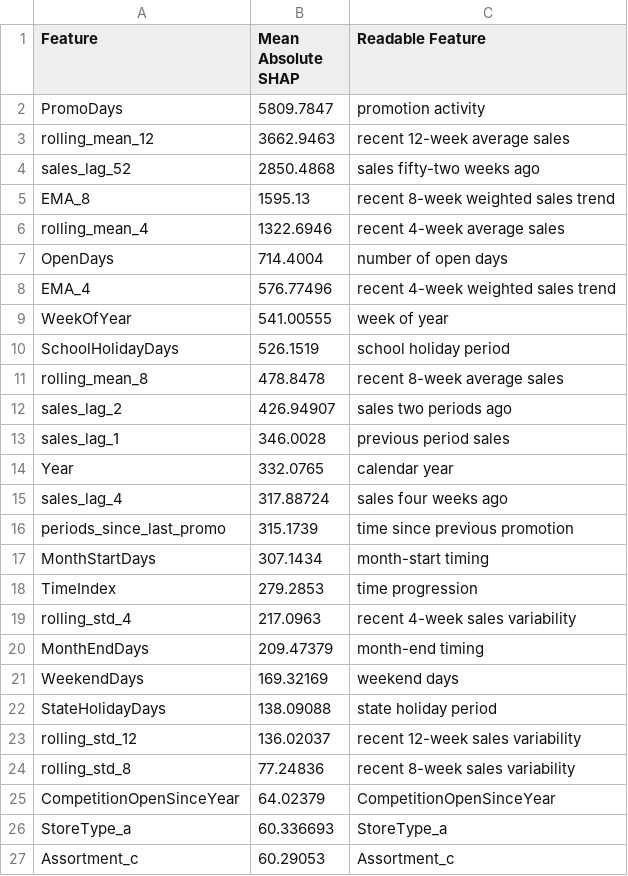
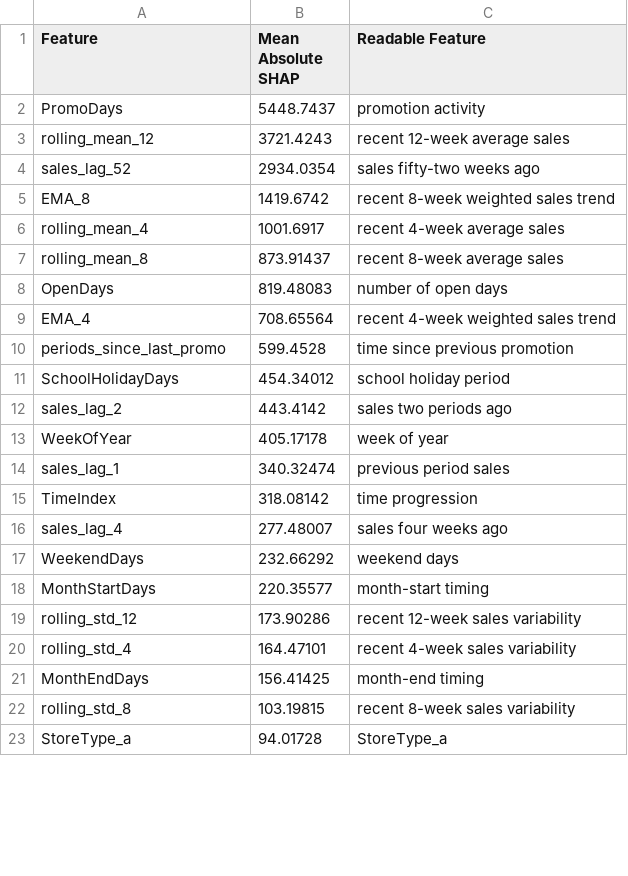
Before and after one commit to Bibek-02/Final-year-project, a CSV file: code/backend/model_artifacts/weekly_global_shap_importance.csv, drawn as a sheet; only a part is shown; the diff covers the shown part only.

```diff
--- a/code/backend/model_artifacts/weekly_global_shap_importance.csv
+++ b/code/backend/model_artifacts/weekly_global_shap_importance.csv
@@ -1,27 +1,23 @@
 Feature,Mean Absolute SHAP,Readable Feature
-PromoDays,5809.7847,promotion activity
-rolling_mean_12,3662.9463,recent 12-week average sales
-sales_lag_52,2850.4868,sales fifty-two weeks ago
-EMA_8,1595.13,recent 8-week weighted sales trend
-rolling_mean_4,1322.6946,recent 4-week average sales
-OpenDays,714.4004,number of open days
-EMA_4,576.77496,recent 4-week weighted sales trend
-WeekOfYear,541.00555,week of year
-SchoolHolidayDays,526.1519,school holiday period
-rolling_mean_8,478.8478,recent 8-week average sales
-sales_lag_2,426.94907,sales two periods ago
-sales_lag_1,346.0028,previous period sales
-Year,332.0765,calendar year
-sales_lag_4,317.88724,sales four weeks ago
-periods_since_last_promo,315.1739,time since previous promotion
-MonthStartDays,307.1434,month-start timing
-TimeIndex,279.2853,time progression
-rolling_std_4,217.0963,recent 4-week sales variability
-MonthEndDays,209.47379,month-end timing
-WeekendDays,169.32169,weekend days
-StateHolidayDays,138.09088,state holiday period
-rolling_std_12,136.02037,recent 12-week sales variability
-rolling_std_8,77.24836,recent 8-week sales variability
-CompetitionOpenSinceYear,64.02379,CompetitionOpenSinceYear
-StoreType_a,60.336693,StoreType_a
-Assortment_c,60.29053,Assortment_c
+PromoDays,5448.7437,promotion activity
+rolling_mean_12,3721.4243,recent 12-week average sales
+sales_lag_52,2934.0354,sales fifty-two weeks ago
+EMA_8,1419.6742,recent 8-week weighted sales trend
+rolling_mean_4,1001.6917,recent 4-week average sales
+rolling_mean_8,873.91437,recent 8-week average sales
+OpenDays,819.48083,number of open days
+EMA_4,708.65564,recent 4-week weighted sales trend
+periods_since_last_promo,599.4528,time since previous promotion
+SchoolHolidayDays,454.34012,school holiday period
+sales_lag_2,443.4142,sales two periods ago
+WeekOfYear,405.17178,week of year
+sales_lag_1,340.32474,previous period sales
+TimeIndex,318.08142,time progression
+sales_lag_4,277.48007,sales four weeks ago
+WeekendDays,232.66292,weekend days
+MonthStartDays,220.35577,month-start timing
+rolling_std_12,173.90286,recent 12-week sales variability
+rolling_std_4,164.47101,recent 4-week sales variability
+MonthEndDays,156.41425,month-end timing
+rolling_std_8,103.19815,recent 8-week sales variability
+StoreType_a,94.01728,StoreType_a
```
Also changed, not shown: 12 added rows, 8 removed rows and 11 edited cells elsewhere in this file, code/backend/model_artifacts/monthly_global_shap_importance.csv, code/backend/model_artifacts/monthly_test_predictions.csv, 25 other files.
